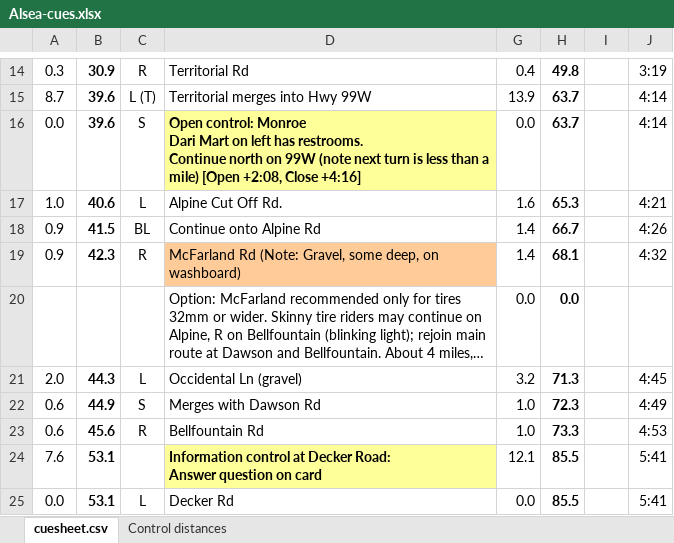
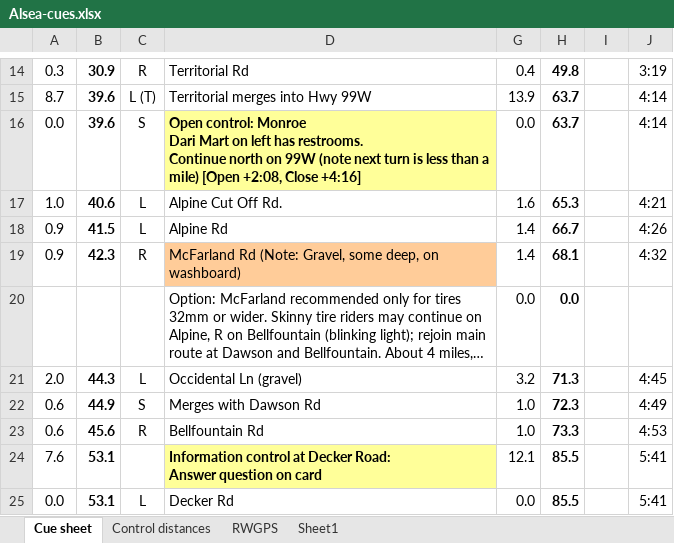
Before and after one commit to MichalYoung/will-rando, an Excel workbook: templates/perms/docs/Alsea-cues.xlsx, sheet Cue sheet, drawn as a sheet; only a part is shown, gaps mark what is left out; long unchanged cells end in …; values as stored, in another font and other column widths than the file's, no borders; the diff covers the shown part only; the diff names each change by its address in the sheet, - before the commit and + after, or states it on an @@ line.

```diff
--- a/templates/perms/docs/Alsea-cues.xlsx (sheet Cue sheet)
+++ b/templates/perms/docs/Alsea-cues.xlsx (sheet Cue sheet)
-sheet tab: cuesheet.csv
+sheet tab: Cue sheet
+sheet tab: RWGPS
+sheet tab: Sheet1
-C18: BL
+C18: L
-D18: Continue onto Alpine Rd
+D18: Alpine Rd
```
Also changed, not shown: 9 added rows, 10 removed rows and 45 edited cells elsewhere in this sheet, sheet Control distances, formulas that keep their value, hidden cells, 2 other files.
